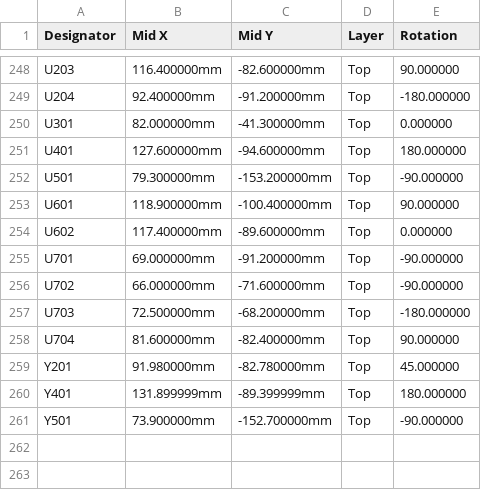
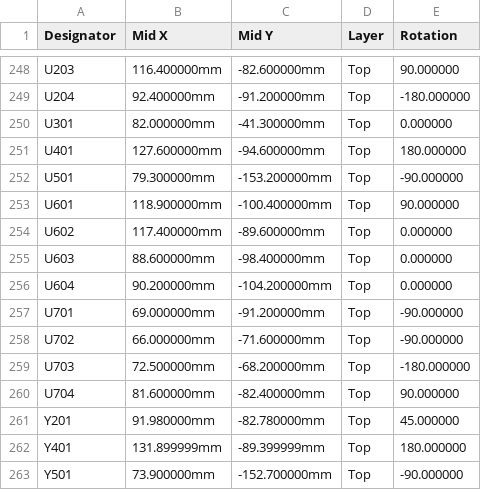
Before and after one commit to Attraccess/Attraccess, a CSV file: apps/attractap/hardware/touch-p4/fab/jlcpcb/cpl-lan.csv, drawn as a sheet; only a part is shown, gaps mark what is left out.

```diff
--- a/apps/attractap/hardware/touch-p4/fab/jlcpcb/cpl-lan.csv
+++ b/apps/attractap/hardware/touch-p4/fab/jlcpcb/cpl-lan.csv
@@ -254,2 +254,4 @@ U601,118.900000mm,-100.400000mm,Top,90.000000
 U602,117.400000mm,-89.600000mm,Top,0.000000
+U603,88.600000mm,-98.400000mm,Top,0.000000
+U604,90.200000mm,-104.200000mm,Top,0.000000
 U701,69.000000mm,-91.200000mm,Top,-90.000000
```
Also changed, not shown: apps/attractap/hardware/touch-p4/fab/jlcpcb/bom-lan.csv, apps/attractap/hardware/touch-p4/fab/jlcpcb/bom-wifi.csv, 10 other files.
